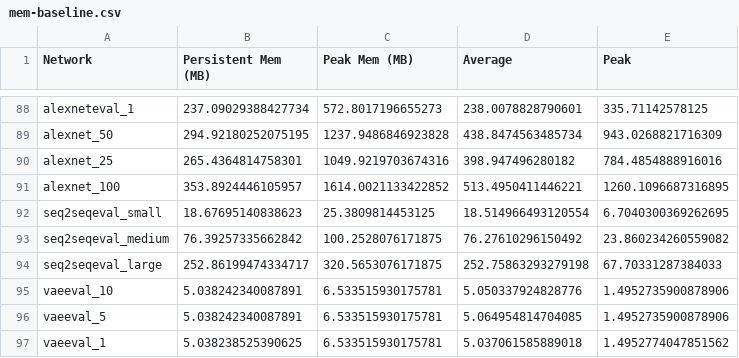
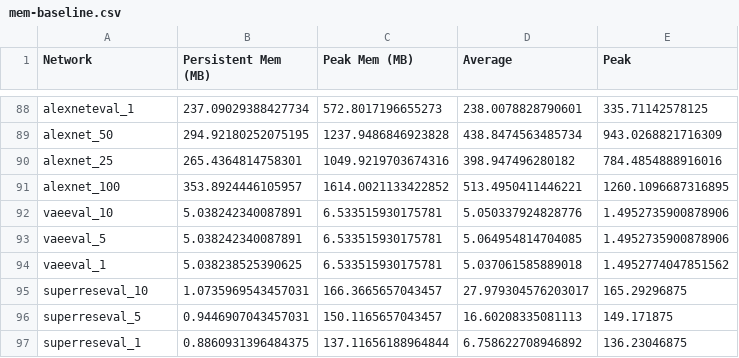
Before and after one commit to Aetf/tf_benchmarks, a CSV file: scripts/tf_cnn_benchmarks/mem-baseline.csv, drawn as a sheet; only a part is shown, gaps mark what is left out; the shorter side is filled out with more unchanged rows; the diff names each change by its address in the sheet, - before the commit and + after, or states it on an @@ line.

Commit message:
Remove confusing seq2seq info

```diff
--- a/scripts/tf_cnn_benchmarks/mem-baseline.csv
+++ b/scripts/tf_cnn_benchmarks/mem-baseline.csv
-row 92: seq2seqeval_small | 18.67695140838623 | 25.3809814453125 | 18.514966493120554 | 6.7040300369262695
-row 93: seq2seqeval_medium | 76.39257335662842 | 100.2528076171875 | 76.27610296150492 | 23.860234260559082
-row 94: seq2seqeval_large | 252.86199474334717 | 320.5653076171875 | 252.75863293279198 | 67.70331287384033
```
